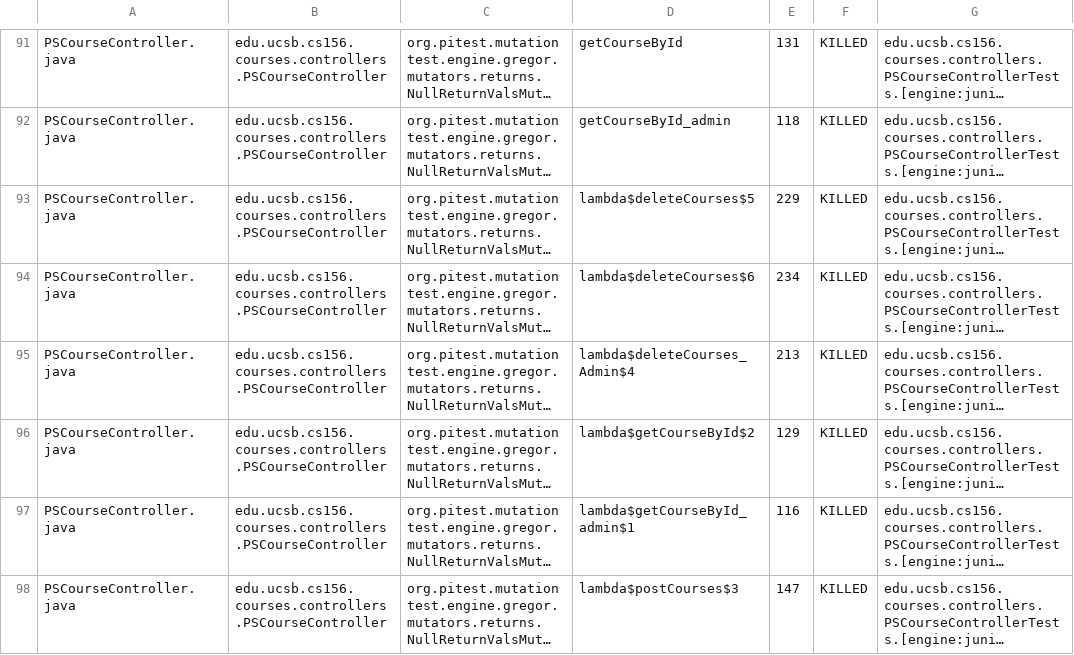
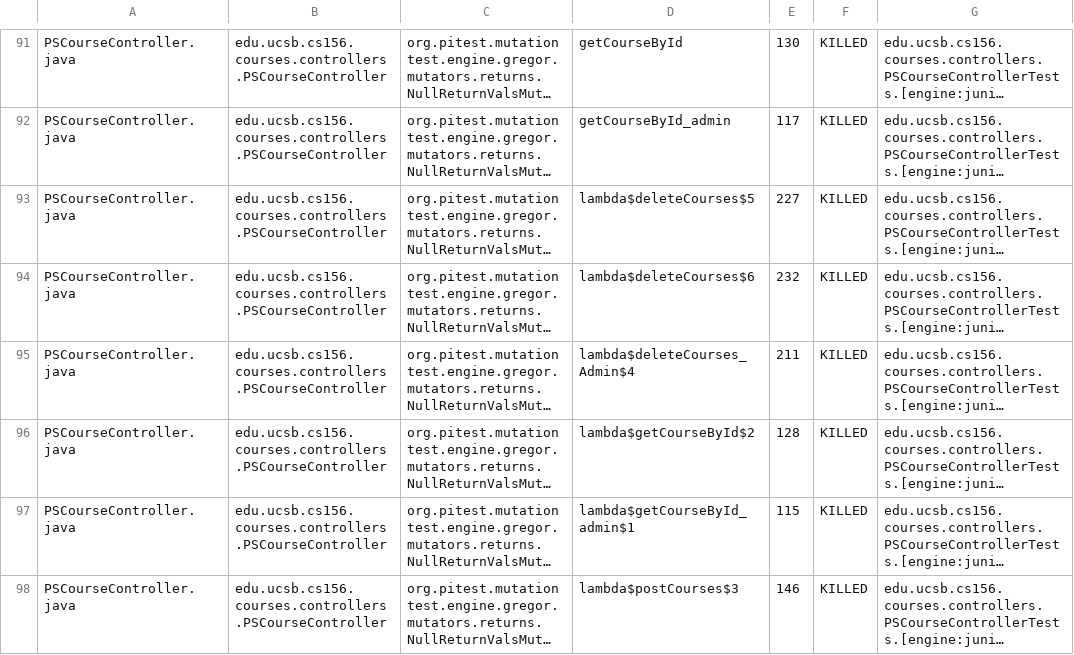
Before and after one commit to ucsb-cs156-w24/proj-courses-w24-5pm-4, a CSV file: prs/28/pitest/mutations.csv, drawn as a sheet; only a part is shown, gaps mark what is left out; long unchanged cells end in …; the diff covers the shown part only; the diff names each change by its address in the sheet, - before the commit and + after, or states it on an @@ line.

```diff
--- a/prs/28/pitest/mutations.csv
+++ b/prs/28/pitest/mutations.csv
-E91: 131
+E91: 130
-E92: 118
+E92: 117
-E93: 229
+E93: 227
-E94: 234
+E94: 232
-E95: 213
+E95: 211
-E96: 129
+E96: 128
-E97: 116
+E97: 115
-E98: 147
+E98: 146
```
Also changed, not shown: 2 added rows, 2 removed rows and 107 edited cells elsewhere in this file, 39 other files.
